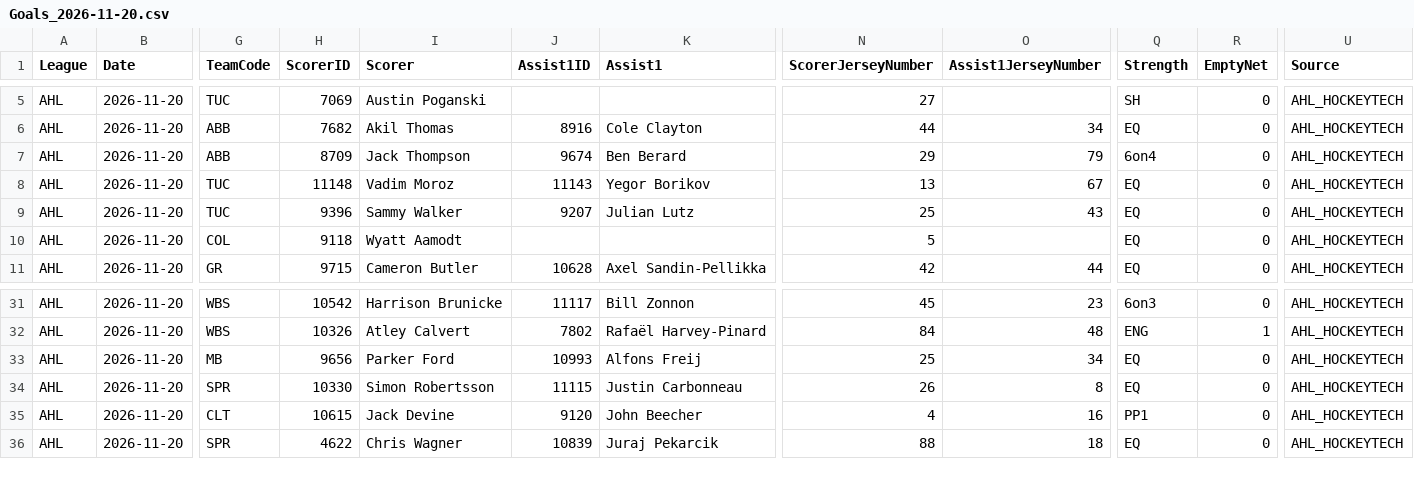
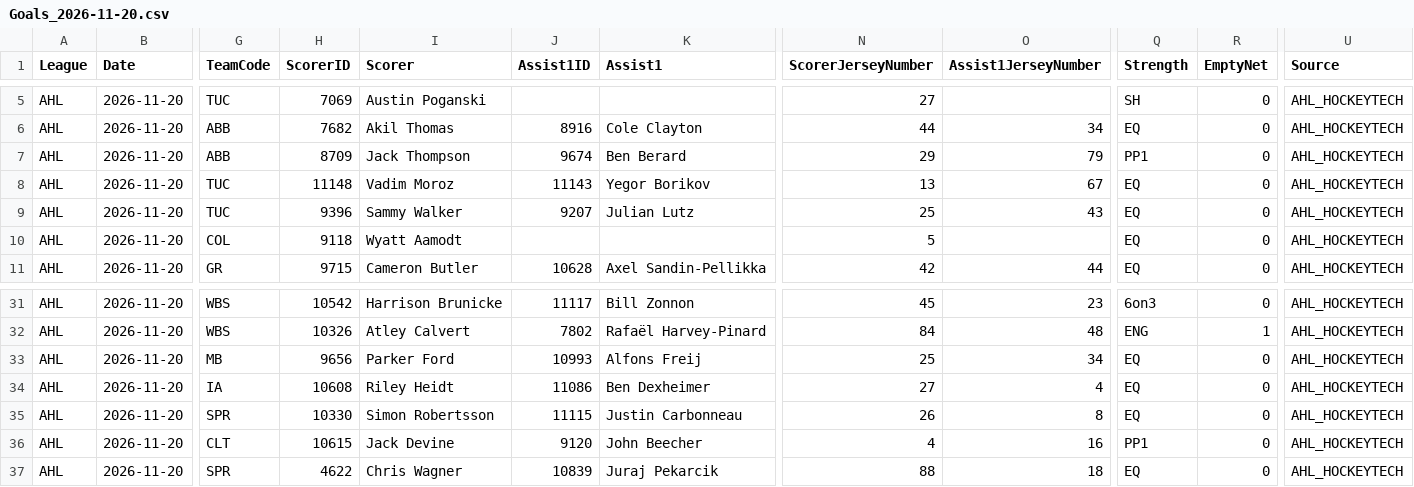
Before and after one commit to skaterbosse/hockey, a CSV file: statsByDate/data/playerstats/Goals_2026-11-20.csv, drawn as a sheet; only a part is shown, gaps mark what is left out; rows hold the shown columns only; the diff names each change by its address in the sheet, - before the commit and + after, or states it on an @@ line.

```diff
--- a/statsByDate/data/playerstats/Goals_2026-11-20.csv
+++ b/statsByDate/data/playerstats/Goals_2026-11-20.csv
-Q7 (Strength): 6on4
+Q7 (Strength): PP1
+row 34: AHL | 2026-11-20 | IA | 10608 | Riley Heidt | 11086 | Ben Dexheimer | 27 | 4 | EQ | 0 | AHL_HOCKEYTECH
```
Also changed, not shown: statsByDate/data/games/Games_2026-11-20.csv, statsByDate/data/playerstats/PlayerStats_2026-11-20.csv, 8 other files.
